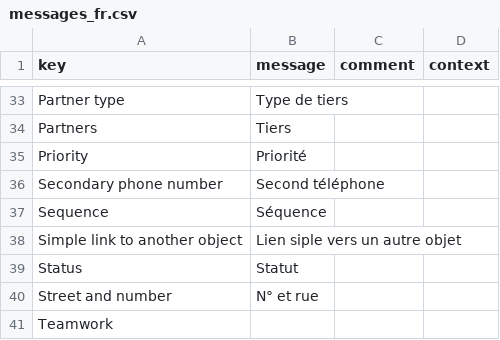
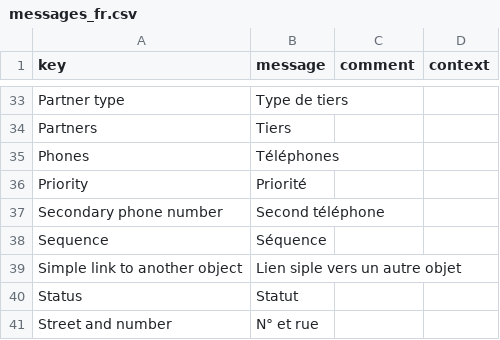
Before and after one commit to mga-axelor/open-platform-formation, a CSV file: modules/base/src/main/resources/i18n/messages_fr.csv, drawn as a sheet; only a part is shown, gaps mark what is left out; the shorter side is filled out with more unchanged rows.

```diff
--- a/modules/base/src/main/resources/i18n/messages_fr.csv
+++ b/modules/base/src/main/resources/i18n/messages_fr.csv
@@ -34,2 +34,3 @@
 "Partners","Tiers",,
+"Phones","Téléphones",,
 "Priority","Priorité",,
```
Also changed, not shown: modules/base/src/main/resources/i18n/messages.csv, modules/base/src/main/resources/i18n/messages_en.csv, 8 other files.
